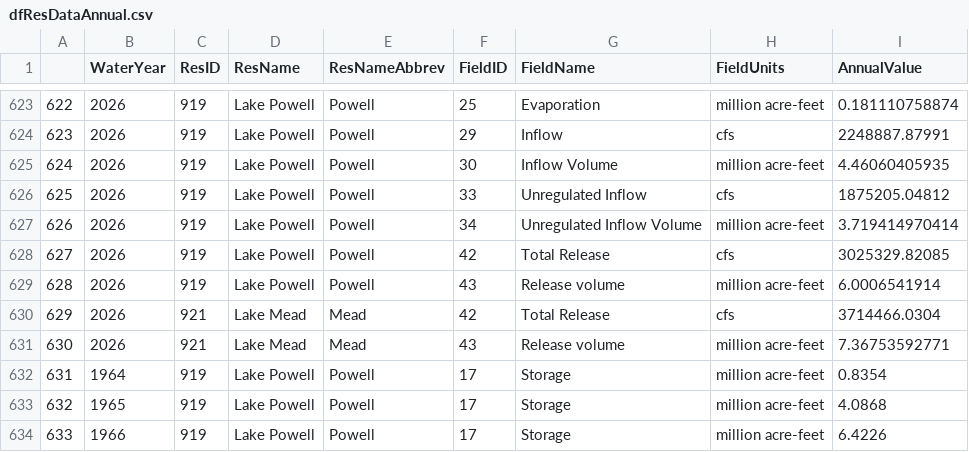
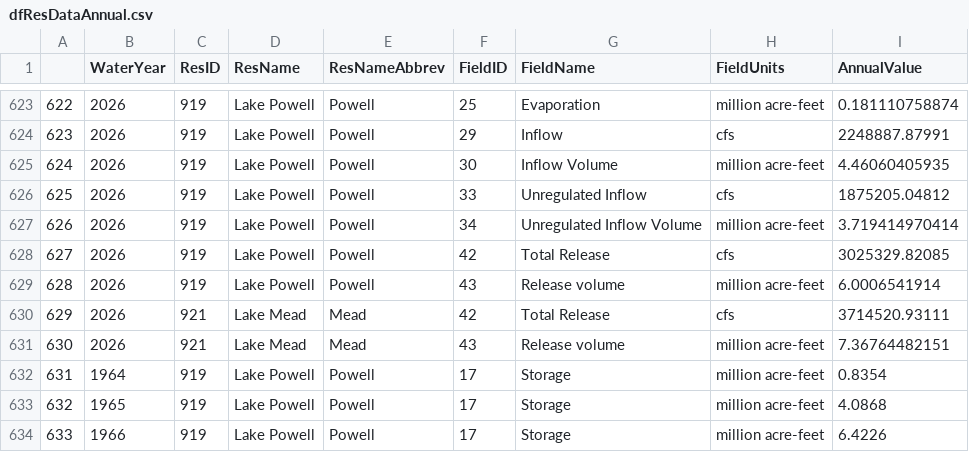
Before and after one commit to ImmersiveModelsColoradoRiver/MinimumDrawdownElevations, a CSV file: R-Figs/AutoReadUSBRData/dfResDataAnnual.csv, drawn as a sheet; only a part is shown, gaps mark what is left out.

```diff
--- a/R-Figs/AutoReadUSBRData/dfResDataAnnual.csv
+++ b/R-Figs/AutoReadUSBRData/dfResDataAnnual.csv
@@ -629,4 +629,4 @@
 "628",2026,919,"Lake Powell","Powell",43,"Release volume","million acre-feet",6.0006541914
-"629",2026,921,"Lake Mead","Mead",42,"Total Release","cfs",3714466.0304
-"630",2026,921,"Lake Mead","Mead",43,"Release volume","million acre-feet",7.36753592771
+"629",2026,921,"Lake Mead","Mead",42,"Total Release","cfs",3714520.93111
+"630",2026,921,"Lake Mead","Mead",43,"Release volume","million acre-feet",7.36764482151
 "631",1964,919,"Lake Powell","Powell",17,"Storage","million acre-feet",0.8354
```
Also changed, not shown: 4 other files.
